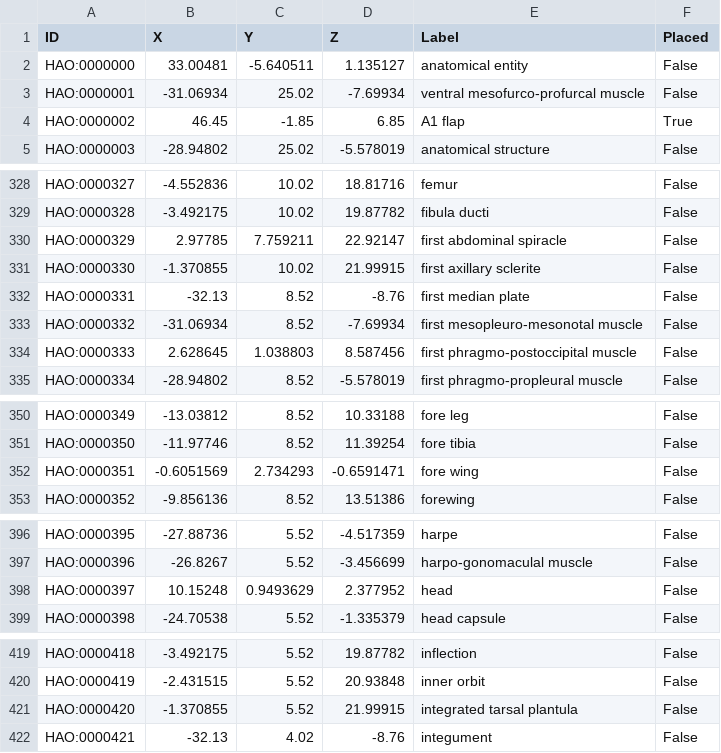
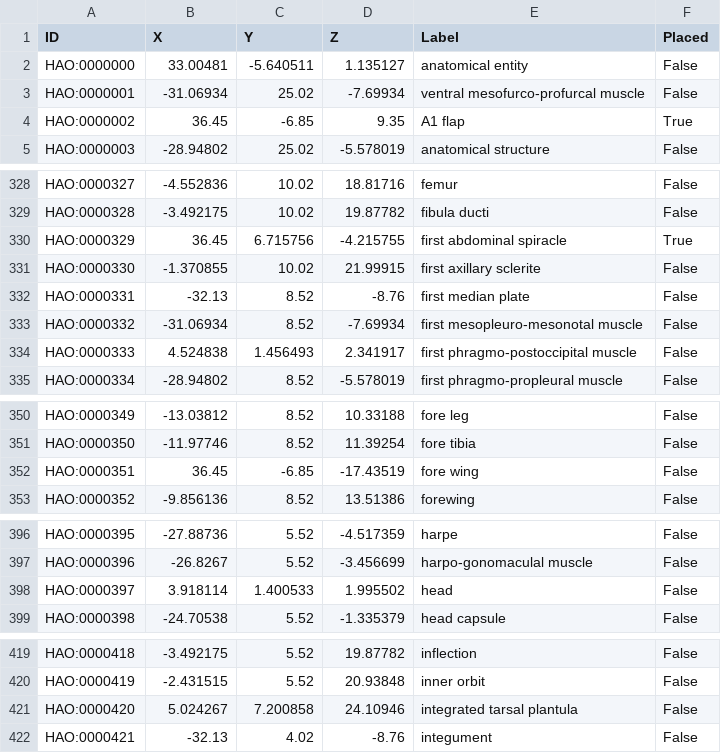
Before and after one commit to bioip/vronto, a CSV file: Unity/Assets/data/Saved_data.csv, drawn as a sheet; only a part is shown, gaps mark what is left out; the diff covers the shown part only.

```diff
--- a/Unity/Assets/data/Saved_data.csv
+++ b/Unity/Assets/data/Saved_data.csv
@@ -3,3 +3,3 @@ HAO:0000000,33.00481,-5.640511,1.135127,anatomical entity,False
 HAO:0000001,-31.06934,25.02,-7.69934,ventral mesofurco-profurcal muscle,False
-HAO:0000002,46.45,-1.85,6.85,A1 flap,True
+HAO:0000002,36.45,-6.85,9.35,A1 flap,True
 HAO:0000003,-28.94802,25.02,-5.578019,anatomical structure,False
@@ -329,3 +329,3 @@ HAO:0000327,-4.552836,10.02,18.81716,femur,False
 HAO:0000328,-3.492175,10.02,19.87782,fibula ducti,False
-HAO:0000329,2.97785,7.759211,22.92147,first abdominal spiracle,False
+HAO:0000329,36.45,6.715756,-4.215755,first abdominal spiracle,True
 HAO:0000330,-1.370855,10.02,21.99915,first axillary sclerite,False
@@ -333,3 +333,3 @@ HAO:0000331,-32.13,8.52,-8.76,first median plate,False
 HAO:0000332,-31.06934,8.52,-7.69934,first mesopleuro-mesonotal muscle,False
-HAO:0000333,2.628645,1.038803,8.587456,first phragmo-postoccipital muscle,False
+HAO:0000333,4.524838,1.456493,2.341917,first phragmo-postoccipital muscle,False
 HAO:0000334,-28.94802,8.52,-5.578019,first phragmo-propleural muscle,False
@@ -351,3 +351,3 @@ HAO:0000349,-13.03812,8.52,10.33188,fore leg,False
 HAO:0000350,-11.97746,8.52,11.39254,fore tibia,False
-HAO:0000351,-0.6051569,2.734293,-0.6591471,fore wing,False
+HAO:0000351,36.45,-6.85,-17.43519,fore wing,False
 HAO:0000352,-9.856136,8.52,13.51386,forewing,False
@@ -397,3 +397,3 @@ HAO:0000395,-27.88736,5.52,-4.517359,harpe,False
 HAO:0000396,-26.8267,5.52,-3.456699,harpo-gonomaculal muscle,False
-HAO:0000397,10.15248,0.9493629,2.377952,head,False
+HAO:0000397,3.918114,1.400533,1.995502,head,False
 HAO:0000398,-24.70538,5.52,-1.335379,head capsule,False
@@ -420,3 +420,3 @@ HAO:0000418,-3.492175,5.52,19.87782,inflection,False
 HAO:0000419,-2.431515,5.52,20.93848,inner orbit,False
-HAO:0000420,-1.370855,5.52,21.99915,integrated tarsal plantula,False
+HAO:0000420,5.024267,7.200858,24.10946,integrated tarsal plantula,False
 HAO:0000421,-32.13,4.02,-8.76,integument,False
```
Also changed, not shown: 9 edited cells elsewhere in this file, 2 other files.
